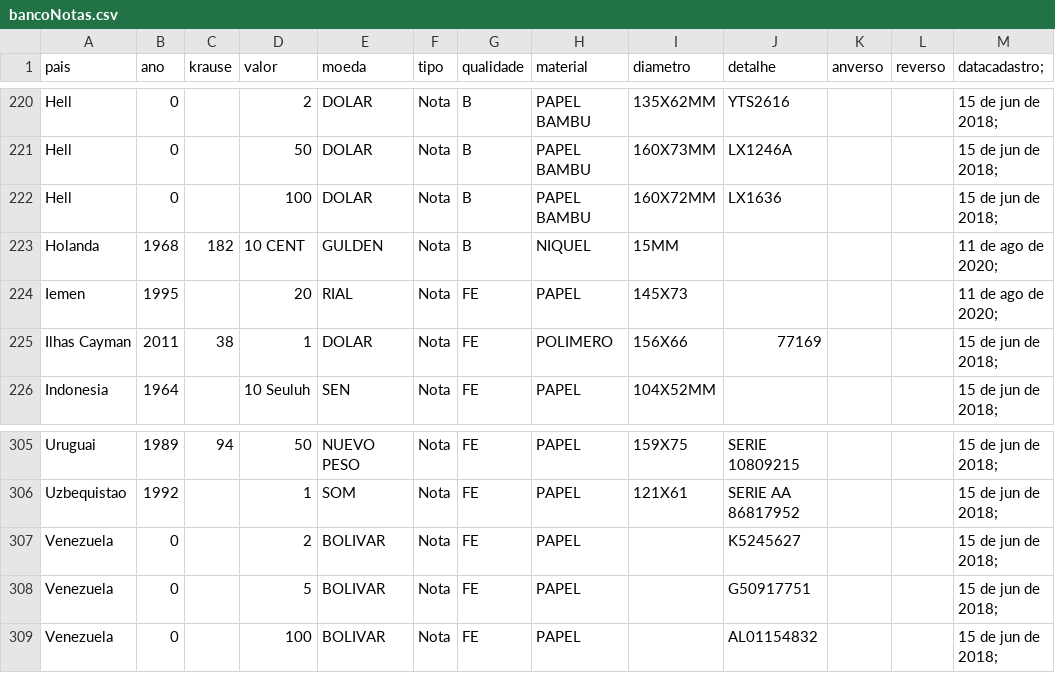
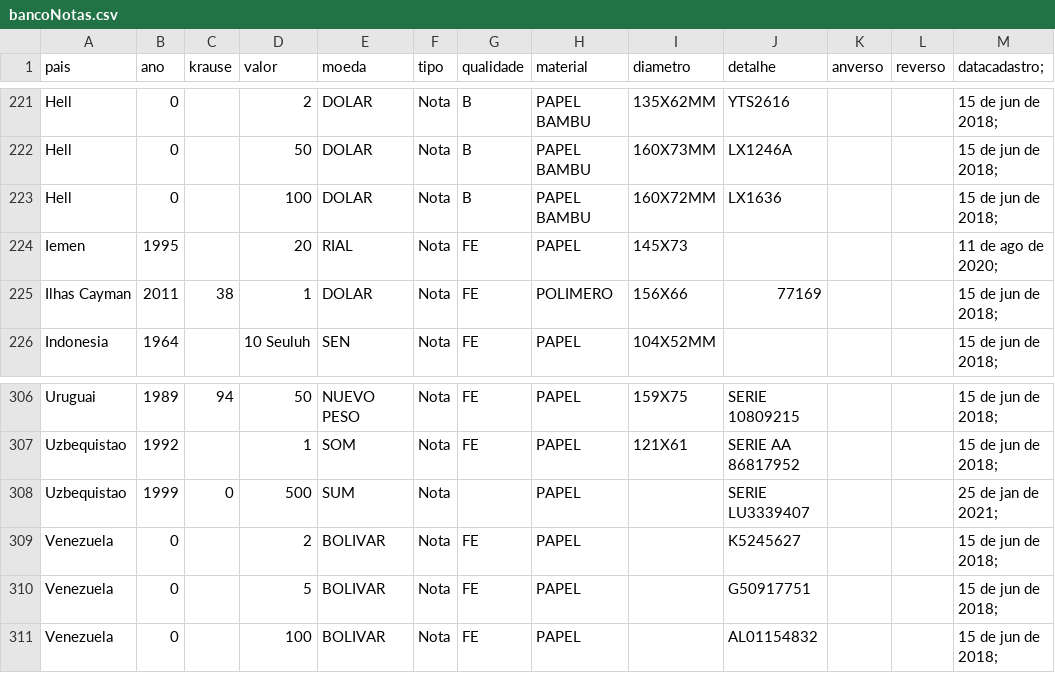
Before and after one commit to chriscoliveira/python_notas_e_moedas_colecao, a CSV file: bancoNotas.csv, drawn as a sheet; only a part is shown, gaps mark what is left out; the diff covers the shown part only.

```diff
--- a/bancoNotas.csv
+++ b/bancoNotas.csv
@@ -222,3 +223,2 @@ Hell,0,,50,DOLAR,Nota,B,PAPEL BAMBU,160X73MM,LX1246A,,,15 de jun de 2018;
 Hell,0,,100,DOLAR,Nota,B,PAPEL BAMBU,160X72MM,LX1636,,,15 de jun de 2018;
-Holanda,1968,182,10 CENT,GULDEN,Nota,B,NIQUEL,15MM,,,,11 de ago de 2020;
 Iemen,1995,,20,RIAL,Nota,FE,PAPEL,145X73,,,,11 de ago de 2020;
@@ -306,2 +307,3 @@ Uruguai,1989,94,50,NUEVO PESO,Nota,FE,PAPEL,159X75,SERIE 10809215,,,15 de jun de
 Uzbequistao,1992,,1,SOM,Nota,FE,PAPEL,121X61,SERIE AA 86817952,,,15 de jun de 2018;
+Uzbequistao,1999,0,500,SUM,Nota,,PAPEL,,SERIE LU3339407,,,25 de jan de 2021;
 Venezuela,0,,2,BOLIVAR,Nota,FE,PAPEL,,K5245627,,,15 de jun de 2018;
```
Also changed, not shown: 5 added rows, 2 removed rows and 1 edited cell elsewhere in this file, bancoMoedas.csv, 4 other files.
